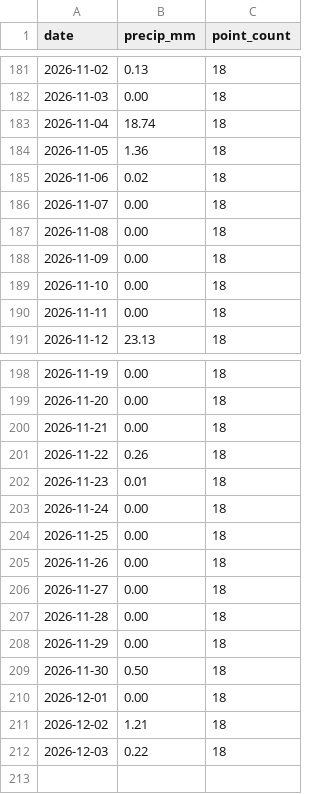
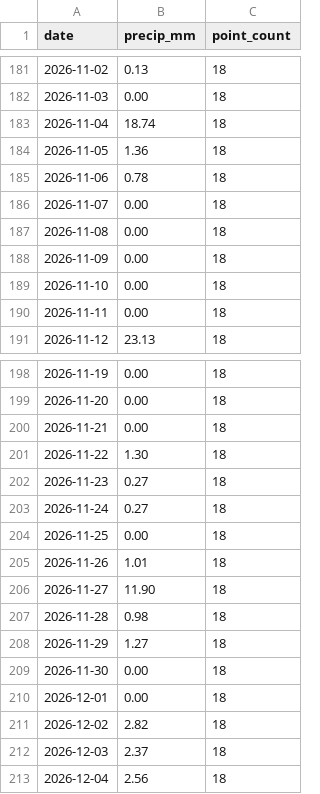
Before and after one commit to Babakd92/flood, a CSV file: huron_open_meteo_basin_average_precipitation.csv, drawn as a sheet; only a part is shown, gaps mark what is left out.

```diff
--- a/huron_open_meteo_basin_average_precipitation.csv
+++ b/huron_open_meteo_basin_average_precipitation.csv
@@ -184,3 +184,3 @@ date,precip_mm,point_count
 2026-11-05,1.36,18
-2026-11-06,0.02,18
+2026-11-06,0.78,18
 2026-11-07,0.00,18
@@ -200,13 +200,14 @@ date,precip_mm,point_count
 2026-11-21,0.00,18
-2026-11-22,0.26,18
-2026-11-23,0.01,18
-2026-11-24,0.00,18
+2026-11-22,1.30,18
+2026-11-23,0.27,18
+2026-11-24,0.27,18
 2026-11-25,0.00,18
-2026-11-26,0.00,18
-2026-11-27,0.00,18
-2026-11-28,0.00,18
-2026-11-29,0.00,18
-2026-11-30,0.50,18
+2026-11-26,1.01,18
+2026-11-27,11.90,18
+2026-11-28,0.98,18
+2026-11-29,1.27,18
+2026-11-30,0.00,18
 2026-12-01,0.00,18
-2026-12-02,1.21,18
-2026-12-03,0.22,18
+2026-12-02,2.82,18
+2026-12-03,2.37,18
+2026-12-04,2.56,18
```
Also changed, not shown: huron_next_14_day_water_level_forecast.csv, sandusky_next_14_day_water_level_forecast.csv, 8 other files.
